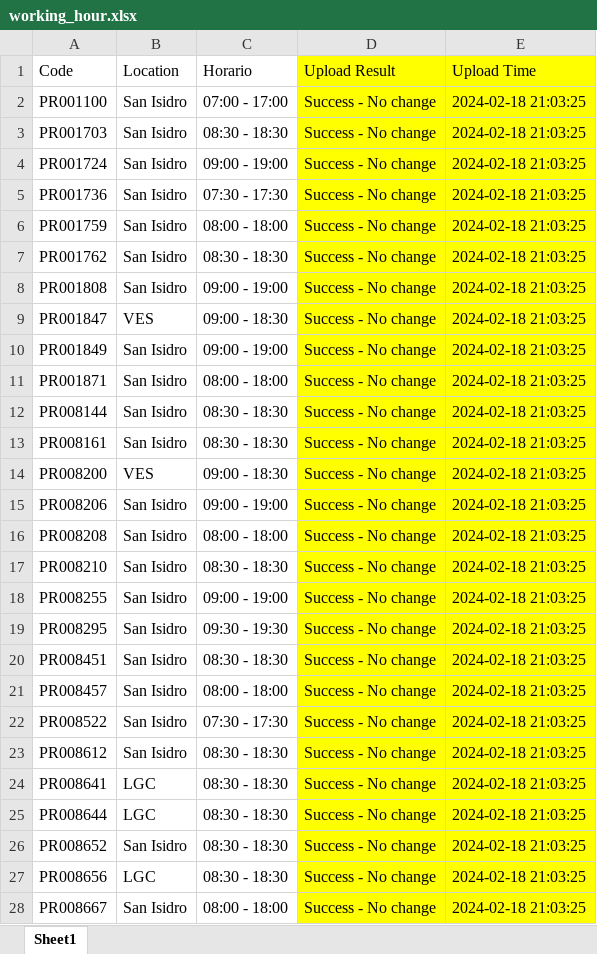
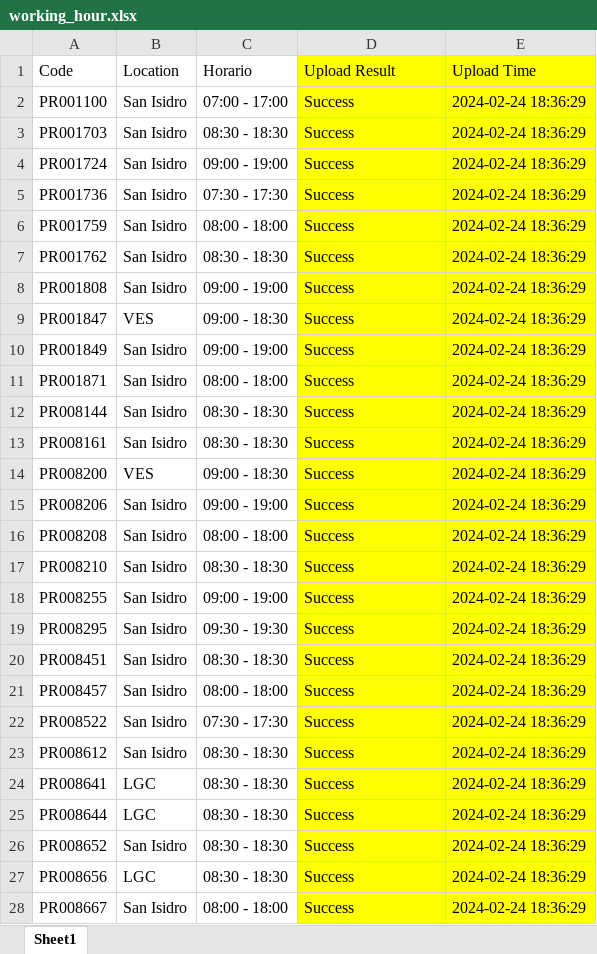
Before and after one commit to laparkaes/lgperu, an Excel workbook: upload/working_hour.xlsx, sheet Sheet1, drawn as a sheet; only a part is shown; values as stored, in another font and other column widths than the file's, no borders; the diff covers the shown part only; the diff names each change by its address in the sheet, - before the commit and + after, or states it on an @@ line.

```diff
--- a/upload/working_hour.xlsx (sheet Sheet1)
+++ b/upload/working_hour.xlsx (sheet Sheet1)
-D2:D28 (Upload Result): Success - No change
+D2:D28 (Upload Result): Success
-E2:E28 (Upload Time): 2024-02-18 21:03:25
+E2:E28 (Upload Time): 2024-02-24 18:36:29
```
Also changed, not shown: 220 edited cells elsewhere in this sheet, 3 other files.
